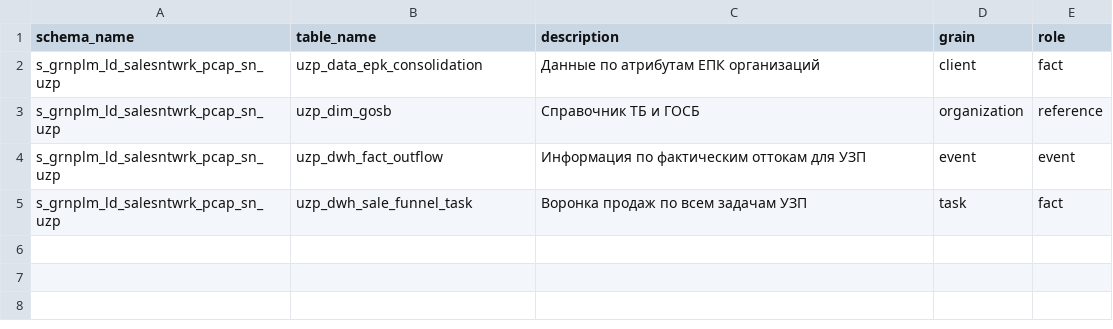
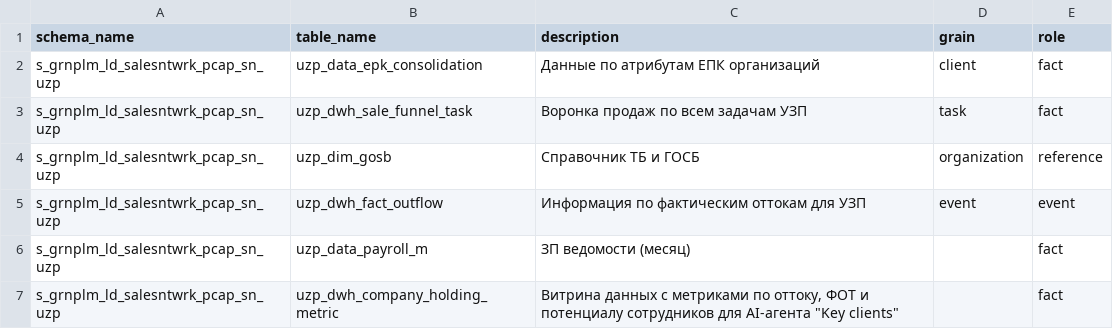
Before and after one commit to darkyhot/text2sql, a CSV file: data_for_agent/tables_list.csv, drawn as a sheet.

```diff
--- a/data_for_agent/tables_list.csv
+++ b/data_for_agent/tables_list.csv
@@ -2,4 +2,6 @@ schema_name,table_name,description,grain,role
 s_grnplm_ld_salesntwrk_pcap_sn_uzp,uzp_data_epk_consolidation,Данные по атрибутам ЕПК организаций,client,fact
+s_grnplm_ld_salesntwrk_pcap_sn_uzp,uzp_dwh_sale_funnel_task,Воронка продаж по всем задачам УЗП,task,fact
 s_grnplm_ld_salesntwrk_pcap_sn_uzp,uzp_dim_gosb,Справочник ТБ и ГОСБ,organization,reference
 s_grnplm_ld_salesntwrk_pcap_sn_uzp,uzp_dwh_fact_outflow,Информация по фактическим оттокам для УЗП,event,event
-s_grnplm_ld_salesntwrk_pcap_sn_uzp,uzp_dwh_sale_funnel_task,Воронка продаж по всем задачам УЗП,task,fact
+s_grnplm_ld_salesntwrk_pcap_sn_uzp,uzp_data_payroll_m,ЗП ведомости (месяц),,fact
+s_grnplm_ld_salesntwrk_pcap_sn_uzp,uzp_dwh_company_holding_metric,"Витрина данных с метриками по оттоку, ФОТ и потенциалу сотрудников для AI-агента ""Key clients""",,fact
```
Also changed, not shown: 19 other files.
